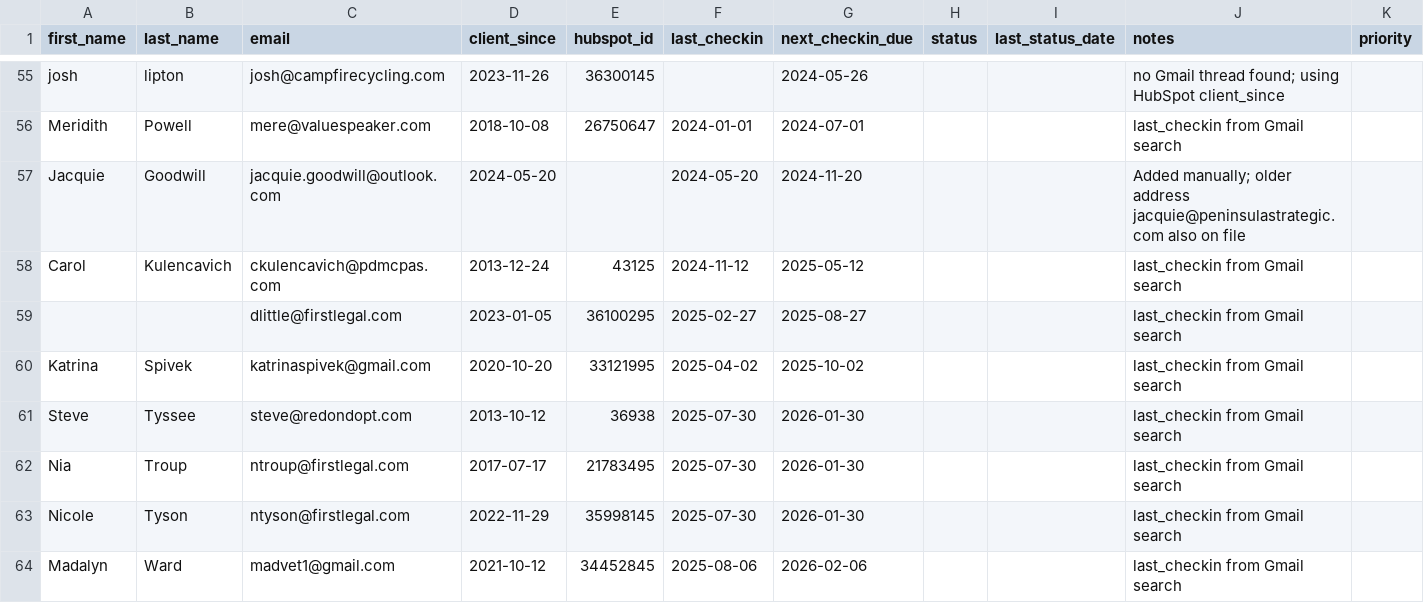
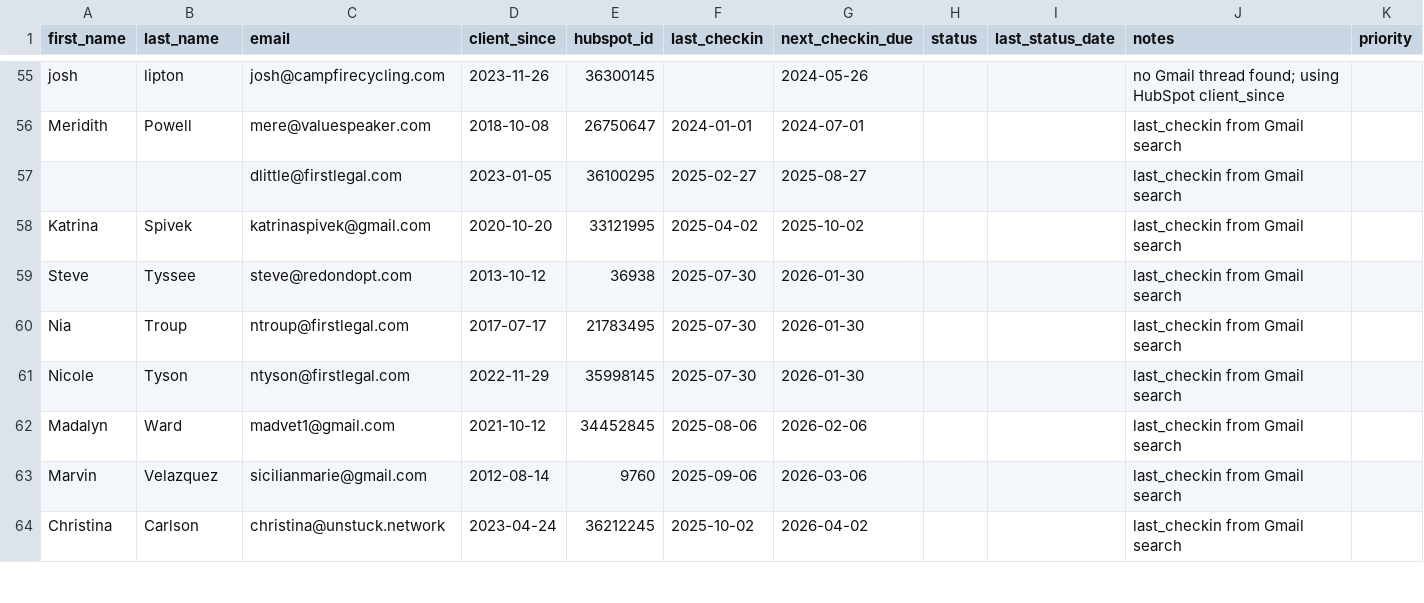
Before and after one commit to Synnovatia/Synnovatia-AIOS, a CSV file: client-reengagement/data/due_now.csv, drawn as a sheet; only a part is shown, gaps mark what is left out; the shorter side is filled out with more unchanged rows.

```diff
--- a/client-reengagement/data/due_now.csv
+++ b/client-reengagement/data/due_now.csv
@@ -56,4 +56,2 @@ josh,lipton,josh@campfirecycling.com,2023-11-26,36300145,,2024-05-26,,,no Gmail
 Meridith,Powell,mere@valuespeaker.com,2018-10-08,26750647,2024-01-01,2024-07-01,,,last_checkin from Gmail search,
-Jacquie,Goodwill,jacquie.goodwill@outlook.com,2024-05-20,,2024-05-20,2024-11-20,,,Added manually; older address jacquie@peninsulastrategic.com also on file,
-Carol,Kulencavich,ckulencavich@pdmcpas.com,2013-12-24,43125,2024-11-12,2025-05-12,,,last_checkin from Gmail search,
 ,,dlittle@firstlegal.com,2023-01-05,36100295,2025-02-27,2025-08-27,,,last_checkin from Gmail search,
```
Also changed, not shown: client-reengagement/data/outreach_log.csv, client-reengagement/data/roster.csv, 19 other files.
